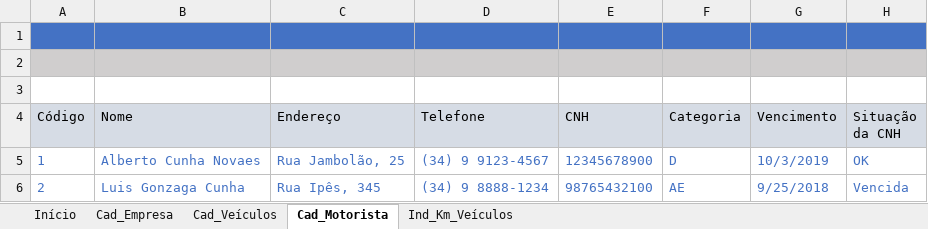
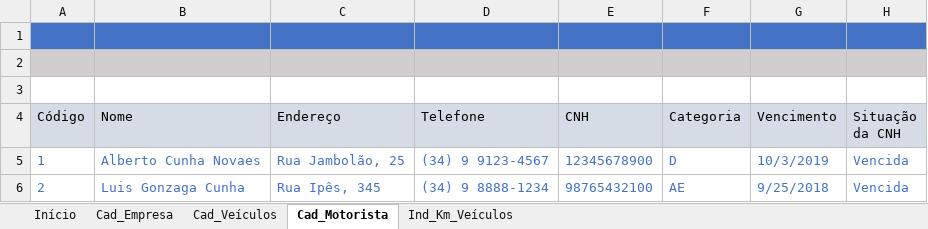
Before and after one commit to jailine-web/Curso-de-Excel-do-basico-ao-avancado, an Excel workbook: módulo 05/aula-formulas-matematica.xlsx, sheet Cad_Motorista, drawn as a sheet; values as stored, in another font and other column widths than the file's, no borders; charts and pictures and conditional formats not drawn; the diff names each change by its address in the sheet, - before the commit and + after, or states it on an @@ line.

```diff
--- a/módulo 05/aula-formulas-matematica.xlsx (sheet Cad_Motorista)
+++ b/módulo 05/aula-formulas-matematica.xlsx (sheet Cad_Motorista)
-H5 (Situação da CNH): OK
+H5 (Situação da CNH): Vencida
```
Also changed, not shown: sheet Ind_Km_Veículos, sheet Cad_Veículos, sheet Início, charts or pictures.
